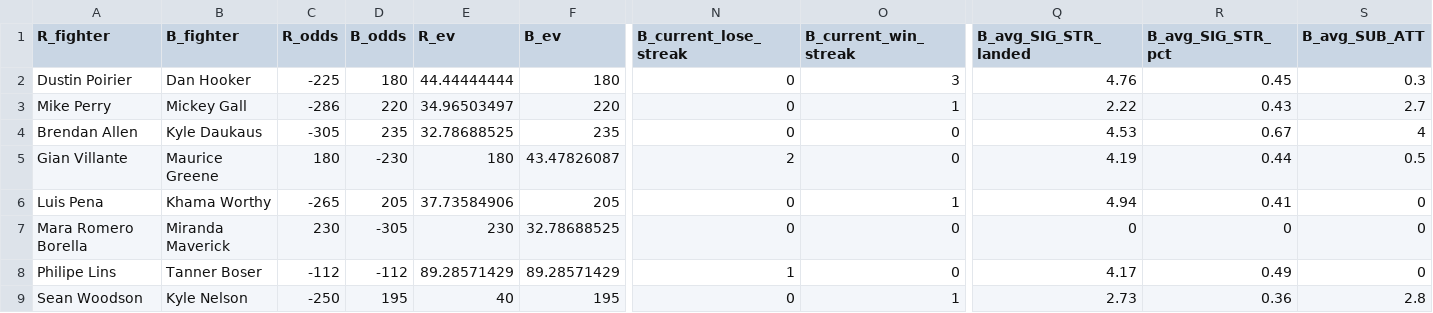
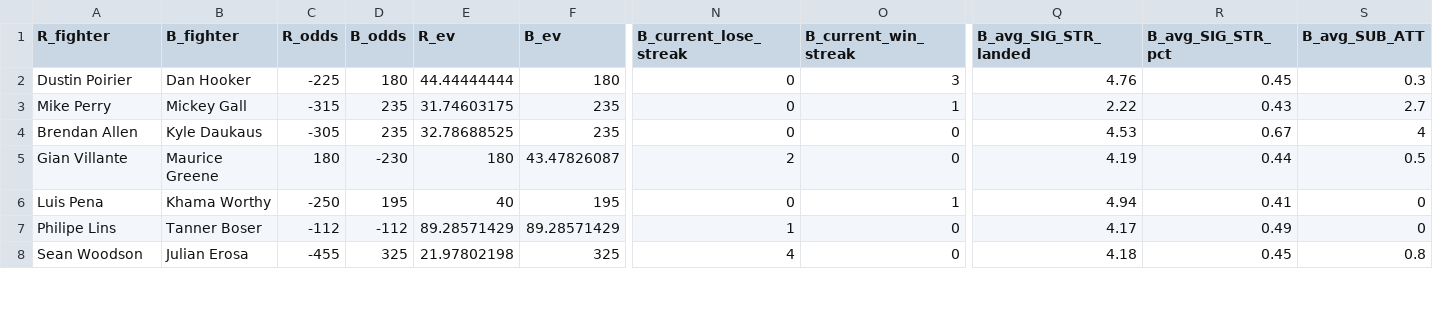
Before and after one commit to shortlikeafox/tiger-millionaire, a CSV file: data/upcoming-event-06-27-20.csv, drawn as a sheet; only a part is shown, gaps mark what is left out; removed rows and columns are numbered as before the commit, all else as after; rows hold the shown columns only; the diff covers the shown part only; the diff names each change by its address in the sheet, - before the commit and + after, or states it on an @@ line.

```diff
--- a/data/upcoming-event-06-27-20.csv
+++ b/data/upcoming-event-06-27-20.csv
-C3 (R_odds): -286
+C3 (R_odds): -315
-D3 (B_odds): 220
+D3 (B_odds): 235
-E3 (R_ev): 34.96503497
+E3 (R_ev): 31.74603175
-F3 (B_ev): 220
+F3 (B_ev): 235
-C6 (R_odds): -265
+C6 (R_odds): -250
-D6 (B_odds): 205
+D6 (B_odds): 195
-E6 (R_ev): 37.73584906
+E6 (R_ev): 40
-F6 (B_ev): 205
+F6 (B_ev): 195
-row 7: Mara Romero Borella | Miranda Maverick | 230 | -305 | 230 | 32.78688525 | 0 | 0 | 0 | 0 | 0
-B8 (B_fighter): Kyle Nelson
+B8 (B_fighter): Julian Erosa
-C8 (R_odds): -250
+C8 (R_odds): -455
-D8 (B_odds): 195
+D8 (B_odds): 325
-E8 (R_ev): 40
+E8 (R_ev): 21.97802198
-F8 (B_ev): 195
+F8 (B_ev): 325
-N8 (B_current_lose_streak): 0
+N8 (B_current_lose_streak): 4
-O8 (B_current_win_streak): 1
+O8 (B_current_win_streak): 0
-Q8 (B_avg_SIG_STR_landed): 2.73
+Q8 (B_avg_SIG_STR_landed): 4.18
-R8 (B_avg_SIG_STR_pct): 0.36
+R8 (B_avg_SIG_STR_pct): 0.45
-S8 (B_avg_SUB_ATT): 2.8
+S8 (B_avg_SUB_ATT): 0.8
```
Also changed, not shown: 42 edited cells elsewhere in this file, automated_model_creation/models.csv, automated_model_creation/test.csv, 31 other files.
